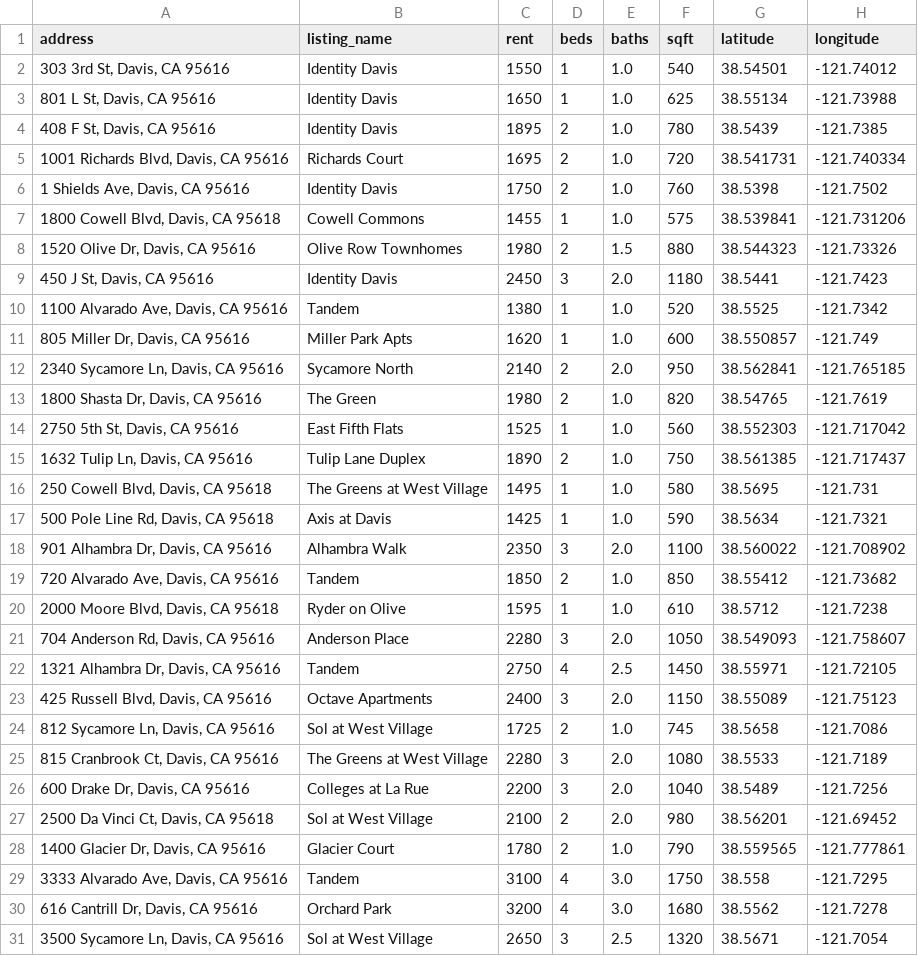
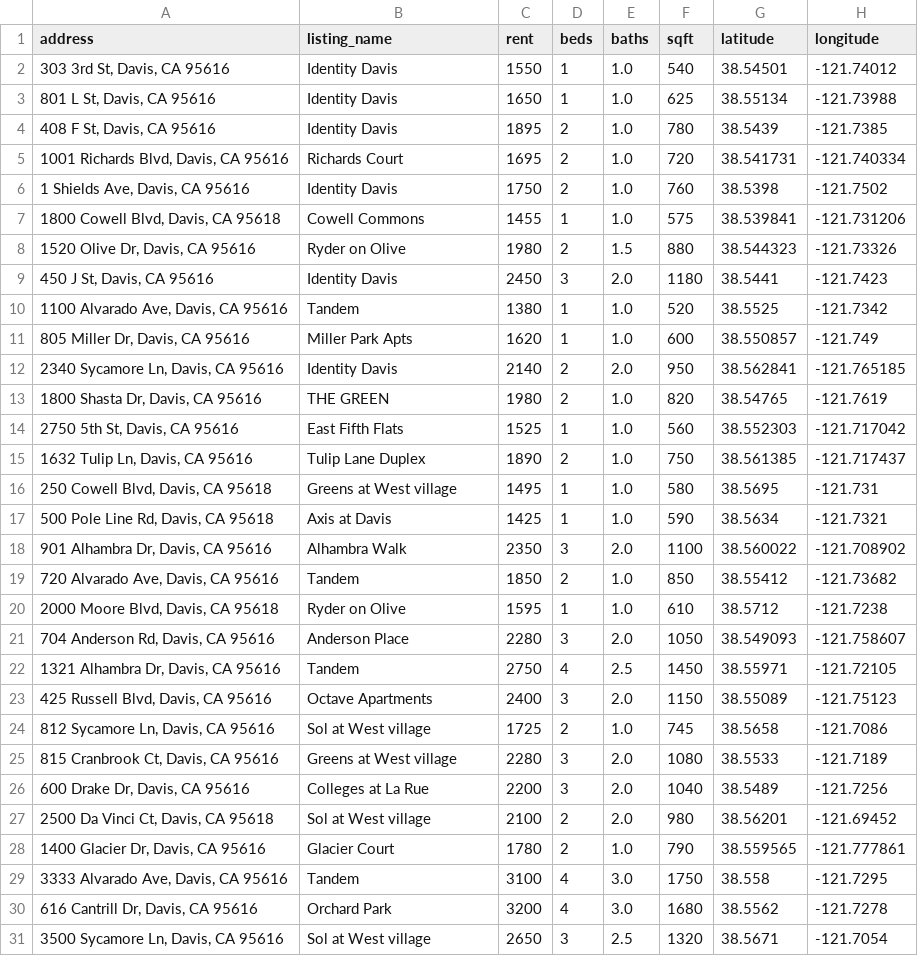
Before and after one commit to Anant-Madhok231/rent-scope, a CSV file: data/processed/scored_rentals.csv, drawn as a sheet; only a part is shown; the diff names each change by its address in the sheet, - before the commit and + after, or states it on an @@ line.

```diff
--- a/data/processed/scored_rentals.csv
+++ b/data/processed/scored_rentals.csv
-B8 (listing_name): Olive Row Townhomes
+B8 (listing_name): Ryder on Olive
-B12 (listing_name): Sycamore North
+B12 (listing_name): Identity Davis
-B13 (listing_name): The Green
+B13 (listing_name): THE GREEN
-B16 (listing_name): The Greens at West Village
+B16 (listing_name): Greens at West village
-B24 (listing_name): Sol at West Village
+B24 (listing_name): Sol at West village
-B25 (listing_name): The Greens at West Village
+B25 (listing_name): Greens at West village
-B27 (listing_name): Sol at West Village
+B27 (listing_name): Sol at West village
-B31 (listing_name): Sol at West Village
+B31 (listing_name): Sol at West village
```
Also changed, not shown: 2 other files.
